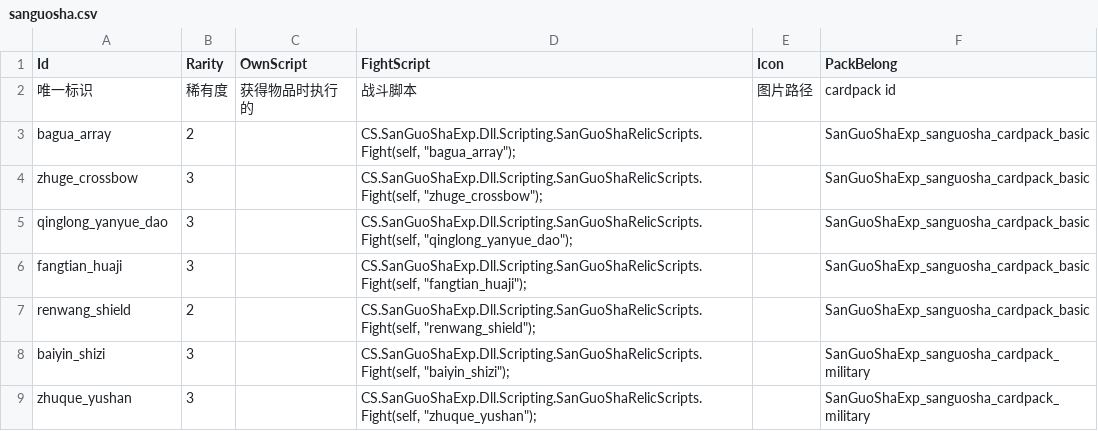
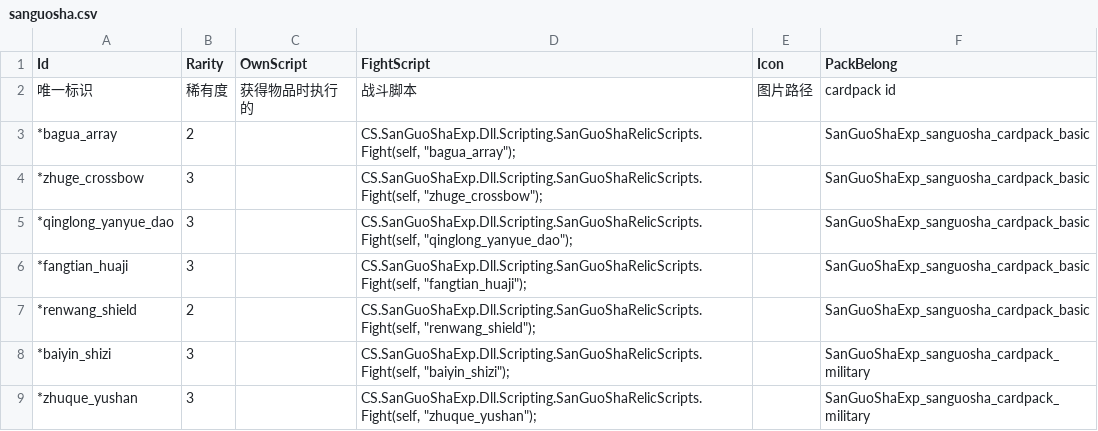
Before and after one commit to AuraKaliya/apocalyptic-journey-mod-SunExp, a CSV file: SanGuoShaExp/Data/Relic/sanguosha.csv, drawn as a sheet.

```diff
--- a/SanGuoShaExp/Data/Relic/sanguosha.csv
+++ b/SanGuoShaExp/Data/Relic/sanguosha.csv
@@ -2,8 +2,8 @@
 "唯一标识","稀有度","获得物品时执行的","战斗脚本","图片路径","cardpack id"
-"bagua_array","2","","CS.SanGuoShaExp.Dll.Scripting.SanGuoShaRelicScripts.Fight(self, ""bagua_array"");","","SanGuoShaExp_sanguosha_cardpack_basic"
-"zhuge_crossbow","3","","CS.SanGuoShaExp.Dll.Scripting.SanGuoShaRelicScripts.Fight(self, ""zhuge_crossbow"");","","SanGuoShaExp_sanguosha_cardpack_basic"
-"qinglong_yanyue_dao","3","","CS.SanGuoShaExp.Dll.Scripting.SanGuoShaRelicScripts.Fight(self, ""qinglong_yanyue_dao"");","","SanGuoShaExp_sanguosha_cardpack_basic"
-"fangtian_huaji","3","","CS.SanGuoShaExp.Dll.Scripting.SanGuoShaRelicScripts.Fight(self, ""fangtian_huaji"");","","SanGuoShaExp_sanguosha_cardpack_basic"
-"renwang_shield","2","","CS.SanGuoShaExp.Dll.Scripting.SanGuoShaRelicScripts.Fight(self, ""renwang_shield"");","","SanGuoShaExp_sanguosha_cardpack_basic"
-"baiyin_shizi","3","","CS.SanGuoShaExp.Dll.Scripting.SanGuoShaRelicScripts.Fight(self, ""baiyin_shizi"");","","SanGuoShaExp_sanguosha_cardpack_military"
-"zhuque_yushan","3","","CS.SanGuoShaExp.Dll.Scripting.SanGuoShaRelicScripts.Fight(self, ""zhuque_yushan"");","","SanGuoShaExp_sanguosha_cardpack_military"
+"*bagua_array","2","","CS.SanGuoShaExp.Dll.Scripting.SanGuoShaRelicScripts.Fight(self, ""bagua_array"");","","SanGuoShaExp_sanguosha_cardpack_basic"
+"*zhuge_crossbow","3","","CS.SanGuoShaExp.Dll.Scripting.SanGuoShaRelicScripts.Fight(self, ""zhuge_crossbow"");","","SanGuoShaExp_sanguosha_cardpack_basic"
+"*qinglong_yanyue_dao","3","","CS.SanGuoShaExp.Dll.Scripting.SanGuoShaRelicScripts.Fight(self, ""qinglong_yanyue_dao"");","","SanGuoShaExp_sanguosha_cardpack_basic"
+"*fangtian_huaji","3","","CS.SanGuoShaExp.Dll.Scripting.SanGuoShaRelicScripts.Fight(self, ""fangtian_huaji"");","","SanGuoShaExp_sanguosha_cardpack_basic"
+"*renwang_shield","2","","CS.SanGuoShaExp.Dll.Scripting.SanGuoShaRelicScripts.Fight(self, ""renwang_shield"");","","SanGuoShaExp_sanguosha_cardpack_basic"
+"*baiyin_shizi","3","","CS.SanGuoShaExp.Dll.Scripting.SanGuoShaRelicScripts.Fight(self, ""baiyin_shizi"");","","SanGuoShaExp_sanguosha_cardpack_military"
+"*zhuque_yushan","3","","CS.SanGuoShaExp.Dll.Scripting.SanGuoShaRelicScripts.Fight(self, ""zhuque_yushan"");","","SanGuoShaExp_sanguosha_cardpack_military"
```
Also changed, not shown: SanGuoShaExp/Text/Relic/sanguosha.csv, 15 other files.
